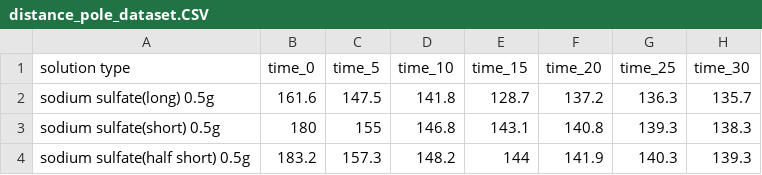
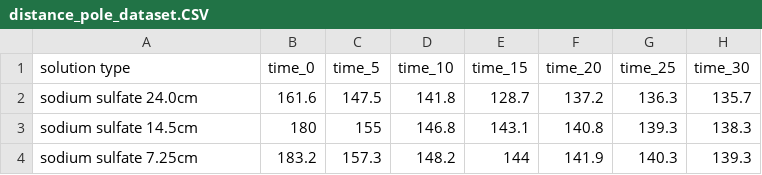
Before and after one commit to dolphin2410/ecp, a CSV file: dataset/distance_pole_dataset.CSV, drawn as a sheet; only a part is shown; the diff names each change by its address in the sheet, - before the commit and + after, or states it on an @@ line.

```diff
--- a/dataset/distance_pole_dataset.CSV
+++ b/dataset/distance_pole_dataset.CSV
-A2 (solution type): sodium sulfate(long) 0.5g
+A2 (solution type): sodium sulfate 24.0cm
-A3 (solution type): sodium sulfate(short) 0.5g
+A3 (solution type): sodium sulfate 14.5cm
-A4 (solution type): sodium sulfate(half short) 0.5g
+A4 (solution type): sodium sulfate 7.25cm
```
Also changed, not shown: dataset/geometric_shape_dataset.CSV, dataset/size_pole_dataset.CSV, 8 other files.
